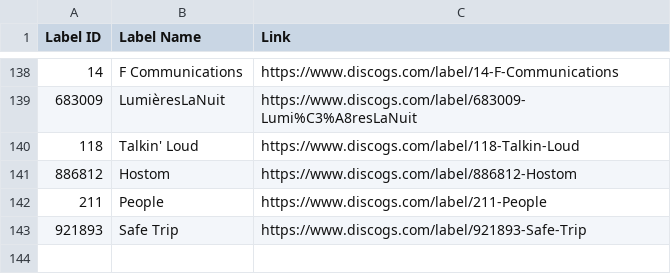
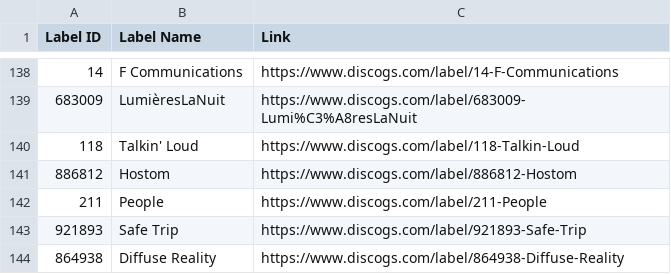
Before and after one commit to mirrorfm/data, a CSV file: discogs-labels.csv, drawn as a sheet; only a part is shown, gaps mark what is left out.

Commit message:
[label] Diffuse Reality

```diff
--- a/discogs-labels.csv
+++ b/discogs-labels.csv
@@ -143 +143,2 @@ Label ID, Label Name, Link
 921893, Safe Trip, https://www.discogs.com/label/921893-Safe-Trip
+864938, Diffuse Reality, https://www.discogs.com/label/864938-Diffuse-Reality
```
